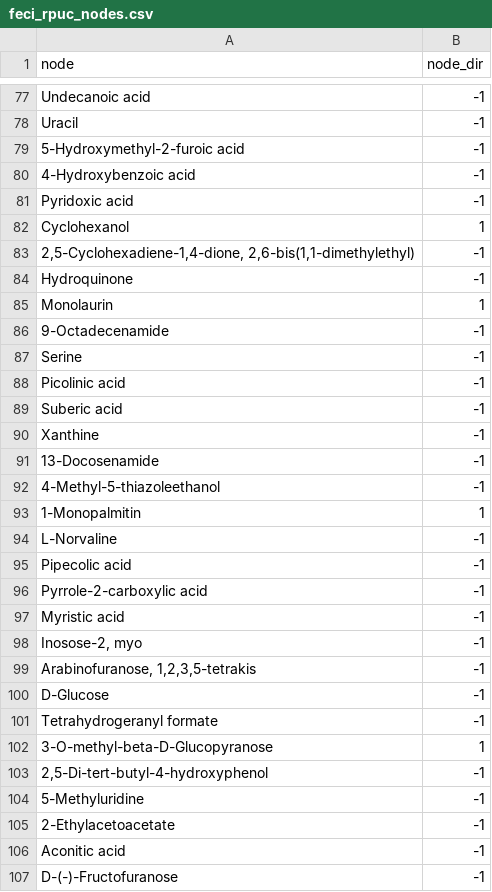
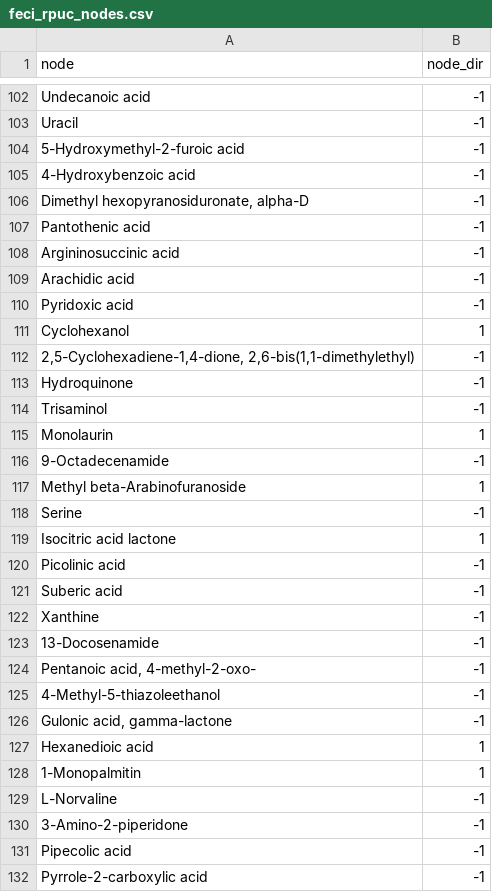
Before and after one commit to LaurenMBell/networks, a CSV file: inverse_puc/FECI/feci_rpuc_nodes.csv, drawn as a sheet; only a part is shown, gaps mark what is left out; the shorter side is filled out with more unchanged rows; the diff covers the shown part only; the diff names each change by its address in the sheet, - before the commit and + after, or states it on an @@ line.

```diff
--- a/inverse_puc/FECI/feci_rpuc_nodes.csv
+++ b/inverse_puc/FECI/feci_rpuc_nodes.csv
+row 106: Dimethyl hexopyranosiduronate, alpha-D | -1
+row 107: Pantothenic acid | -1
+row 108: Argininosuccinic acid | -1
+row 109: Arachidic acid | -1
+row 114: Trisaminol | -1
+row 117: Methyl beta-Arabinofuranoside | 1
+row 119: Isocitric acid lactone | 1
+row 124: Pentanoic acid, 4-methyl-2-oxo- | -1
+row 126: Gulonic acid, gamma-lactone | -1
+row 127: Hexanedioic acid | 1
+row 130: 3-Amino-2-piperidone | -1
```
Also changed, not shown: 87 added rows elsewhere in this file, 4 other files.
